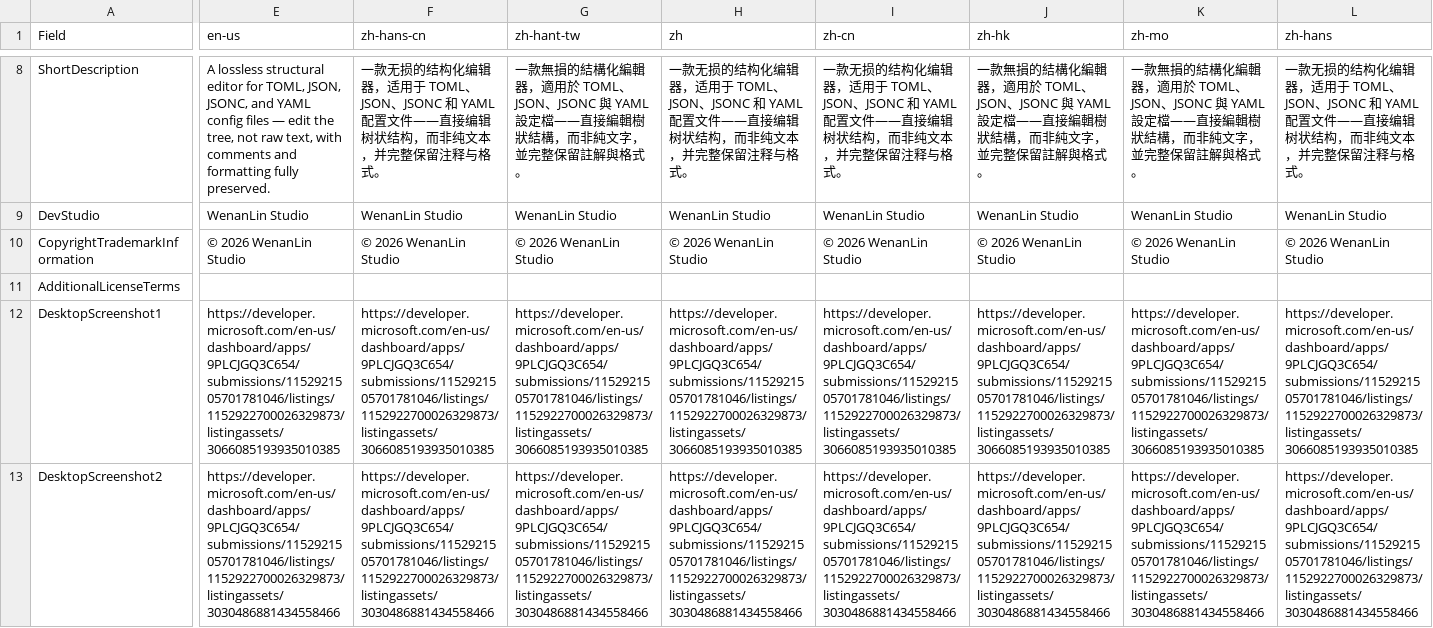
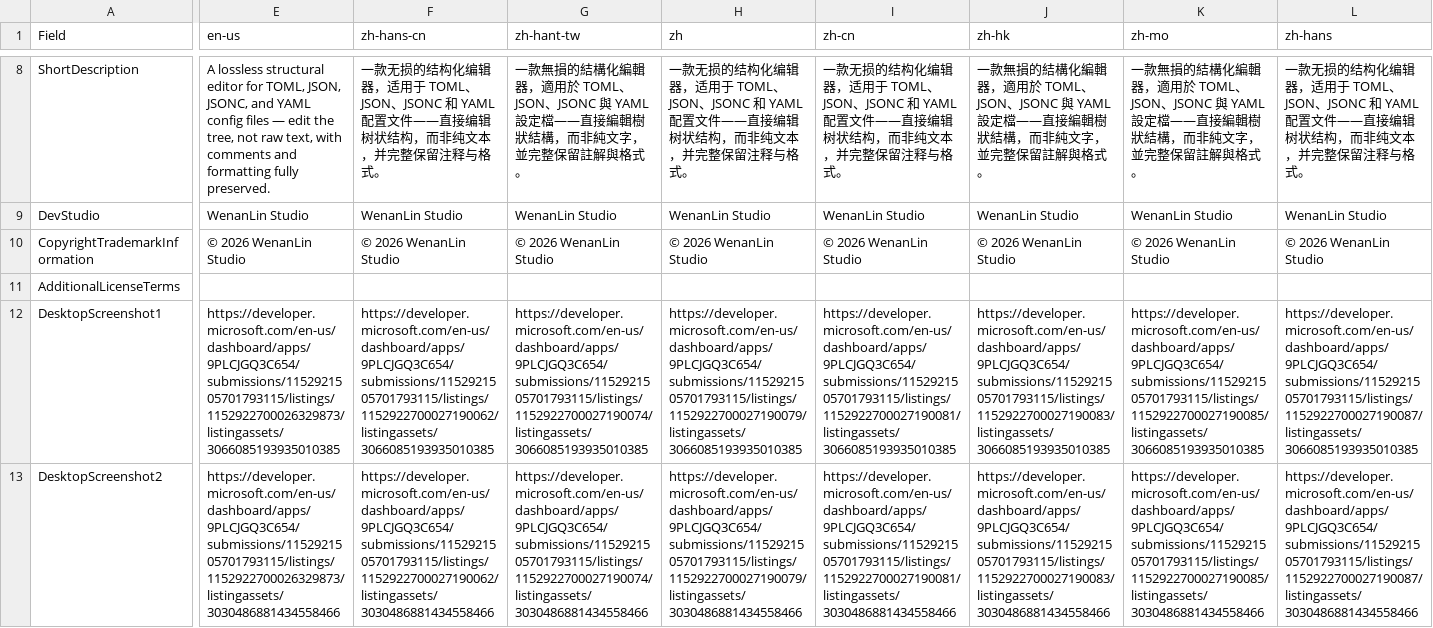
Before and after one commit to superyngo/confy, a CSV file: crates/confy-tauri/msix/listings/listingData-9PLCJGQ3C654.csv, drawn as a sheet; only a part is shown, gaps mark what is left out; the diff covers the shown part only; the diff names each change by its address in the sheet, - before the commit and + after, or states it on an @@ line.

```diff
--- a/crates/confy-tauri/msix/listings/listingData-9PLCJGQ3C654.csv
+++ b/crates/confy-tauri/msix/listings/listingData-9PLCJGQ3C654.csv
-E12 (en-us): https://developer.microsoft.com/en-us/dashboard/apps/9PLCJGQ3C654/submissions/1152921505701781046/listings/1152922700026329873/listingassets/3066085193935010385
+E12 (en-us): https://developer.microsoft.com/en-us/dashboard/apps/9PLCJGQ3C654/submissions/1152921505701793115/listings/1152922700026329873/listingassets/3066085193935010385
-F12 (zh-hans-cn): https://developer.microsoft.com/en-us/dashboard/apps/9PLCJGQ3C654/submissions/1152921505701781046/listings/1152922700026329873/listingassets/3066085193935010385
+F12 (zh-hans-cn): https://developer.microsoft.com/en-us/dashboard/apps/9PLCJGQ3C654/submissions/1152921505701793115/listings/1152922700027190062/listingassets/3066085193935010385
-G12 (zh-hant-tw): https://developer.microsoft.com/en-us/dashboard/apps/9PLCJGQ3C654/submissions/1152921505701781046/listings/1152922700026329873/listingassets/3066085193935010385
+G12 (zh-hant-tw): https://developer.microsoft.com/en-us/dashboard/apps/9PLCJGQ3C654/submissions/1152921505701793115/listings/1152922700027190074/listingassets/3066085193935010385
-H12 (zh): https://developer.microsoft.com/en-us/dashboard/apps/9PLCJGQ3C654/submissions/1152921505701781046/listings/1152922700026329873/listingassets/3066085193935010385
+H12 (zh): https://developer.microsoft.com/en-us/dashboard/apps/9PLCJGQ3C654/submissions/1152921505701793115/listings/1152922700027190079/listingassets/3066085193935010385
-I12 (zh-cn): https://developer.microsoft.com/en-us/dashboard/apps/9PLCJGQ3C654/submissions/1152921505701781046/listings/1152922700026329873/listingassets/3066085193935010385
+I12 (zh-cn): https://developer.microsoft.com/en-us/dashboard/apps/9PLCJGQ3C654/submissions/1152921505701793115/listings/1152922700027190081/listingassets/3066085193935010385
-J12 (zh-hk): https://developer.microsoft.com/en-us/dashboard/apps/9PLCJGQ3C654/submissions/1152921505701781046/listings/1152922700026329873/listingassets/3066085193935010385
+J12 (zh-hk): https://developer.microsoft.com/en-us/dashboard/apps/9PLCJGQ3C654/submissions/1152921505701793115/listings/1152922700027190083/listingassets/3066085193935010385
-K12 (zh-mo): https://developer.microsoft.com/en-us/dashboard/apps/9PLCJGQ3C654/submissions/1152921505701781046/listings/1152922700026329873/listingassets/3066085193935010385
+K12 (zh-mo): https://developer.microsoft.com/en-us/dashboard/apps/9PLCJGQ3C654/submissions/1152921505701793115/listings/1152922700027190085/listingassets/3066085193935010385
-L12 (zh-hans): https://developer.microsoft.com/en-us/dashboard/apps/9PLCJGQ3C654/submissions/1152921505701781046/listings/1152922700026329873/listingassets/3066085193935010385
+L12 (zh-hans): https://developer.microsoft.com/en-us/dashboard/apps/9PLCJGQ3C654/submissions/1152921505701793115/listings/1152922700027190087/listingassets/3066085193935010385
-E13 (en-us): https://developer.microsoft.com/en-us/dashboard/apps/9PLCJGQ3C654/submissions/1152921505701781046/listings/1152922700026329873/listingassets/3030486881434558466
+E13 (en-us): https://developer.microsoft.com/en-us/dashboard/apps/9PLCJGQ3C654/submissions/1152921505701793115/listings/1152922700026329873/listingassets/3030486881434558466
-F13 (zh-hans-cn): https://developer.microsoft.com/en-us/dashboard/apps/9PLCJGQ3C654/submissions/1152921505701781046/listings/1152922700026329873/listingassets/3030486881434558466
+F13 (zh-hans-cn): https://developer.microsoft.com/en-us/dashboard/apps/9PLCJGQ3C654/submissions/1152921505701793115/listings/1152922700027190062/listingassets/3030486881434558466
-G13 (zh-hant-tw): https://developer.microsoft.com/en-us/dashboard/apps/9PLCJGQ3C654/submissions/1152921505701781046/listings/1152922700026329873/listingassets/3030486881434558466
+G13 (zh-hant-tw): https://developer.microsoft.com/en-us/dashboard/apps/9PLCJGQ3C654/submissions/1152921505701793115/listings/1152922700027190074/listingassets/3030486881434558466
-H13 (zh): https://developer.microsoft.com/en-us/dashboard/apps/9PLCJGQ3C654/submissions/1152921505701781046/listings/1152922700026329873/listingassets/3030486881434558466
+H13 (zh): https://developer.microsoft.com/en-us/dashboard/apps/9PLCJGQ3C654/submissions/1152921505701793115/listings/1152922700027190079/listingassets/3030486881434558466
-I13 (zh-cn): https://developer.microsoft.com/en-us/dashboard/apps/9PLCJGQ3C654/submissions/1152921505701781046/listings/1152922700026329873/listingassets/3030486881434558466
+I13 (zh-cn): https://developer.microsoft.com/en-us/dashboard/apps/9PLCJGQ3C654/submissions/1152921505701793115/listings/1152922700027190081/listingassets/3030486881434558466
-J13 (zh-hk): https://developer.microsoft.com/en-us/dashboard/apps/9PLCJGQ3C654/submissions/1152921505701781046/listings/1152922700026329873/listingassets/3030486881434558466
+J13 (zh-hk): https://developer.microsoft.com/en-us/dashboard/apps/9PLCJGQ3C654/submissions/1152921505701793115/listings/1152922700027190083/listingassets/3030486881434558466
-K13 (zh-mo): https://developer.microsoft.com/en-us/dashboard/apps/9PLCJGQ3C654/submissions/1152921505701781046/listings/1152922700026329873/listingassets/3030486881434558466
+K13 (zh-mo): https://developer.microsoft.com/en-us/dashboard/apps/9PLCJGQ3C654/submissions/1152921505701793115/listings/1152922700027190085/listingassets/3030486881434558466
-L13 (zh-hans): https://developer.microsoft.com/en-us/dashboard/apps/9PLCJGQ3C654/submissions/1152921505701781046/listings/1152922700026329873/listingassets/3030486881434558466
+L13 (zh-hans): https://developer.microsoft.com/en-us/dashboard/apps/9PLCJGQ3C654/submissions/1152921505701793115/listings/1152922700027190087/listingassets/3030486881434558466
```
Also changed, not shown: 90 edited cells elsewhere in this file.
